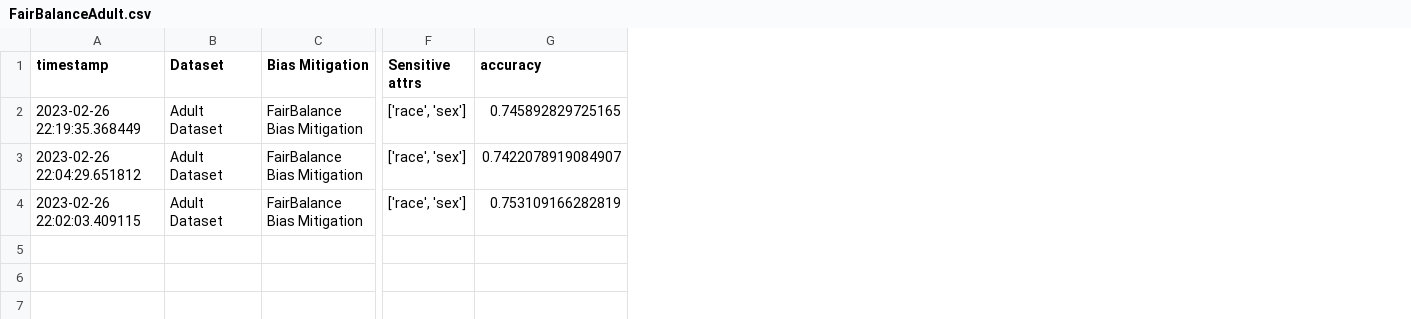
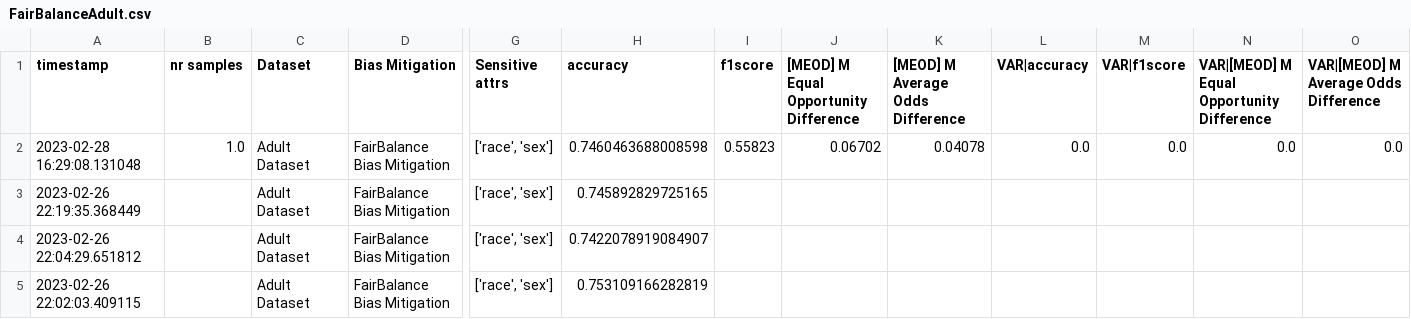
Before and after one commit to cmeinson/COMP0031_group_research, a CSV file: results/FairBalanceAdult.csv, drawn as a sheet; only a part is shown, gaps mark what is left out; addresses are those after the commit; rows hold the shown columns only; the diff names each change by its address in the sheet, - before the commit and + after, or states it on an @@ line.

```diff
--- a/results/FairBalanceAdult.csv
+++ b/results/FairBalanceAdult.csv
+column B (nr samples), empty
+column I (f1score), empty
+column J, row 1: [MEOD] M Equal Opportunity Difference
+column K ([MEOD] M Average Odds Difference), empty
+column L (VAR|accuracy), empty
+column M (VAR|f1score), empty
+column N, row 1: VAR|[MEOD] M Equal Opportunity Difference
+column O, row 1: VAR|[MEOD] M Average Odds Difference
+row 2: 2023-02-28 16:29:08.131048 | 1.0 | Adult Dataset | FairBalance Bias Mitigation | ['race', 'sex'] | 0.7460463688008598 | 0.55823 | 0.06702 | 0.04078 | 0.0 | 0.0 | 0.0 | 0.0
```
Also changed, not shown: 1 other file.
